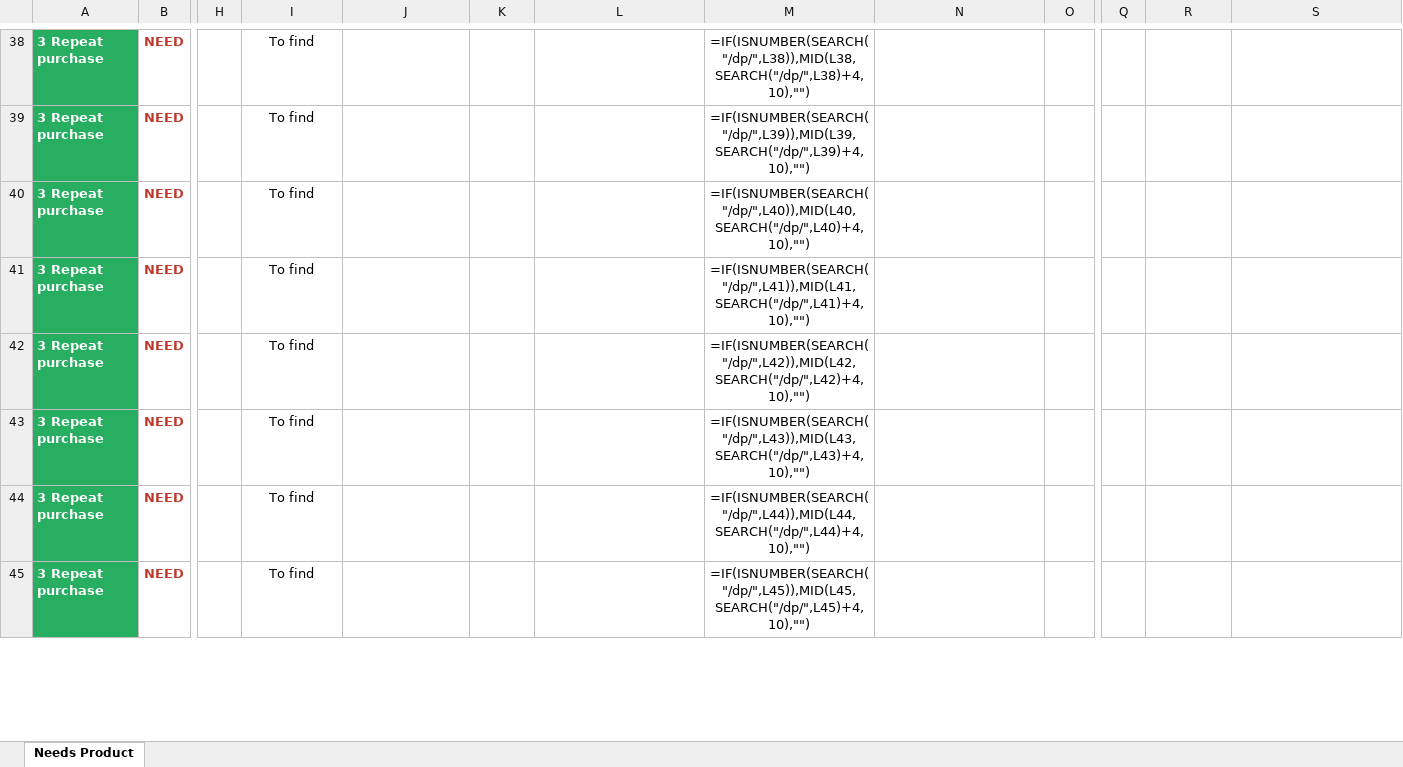
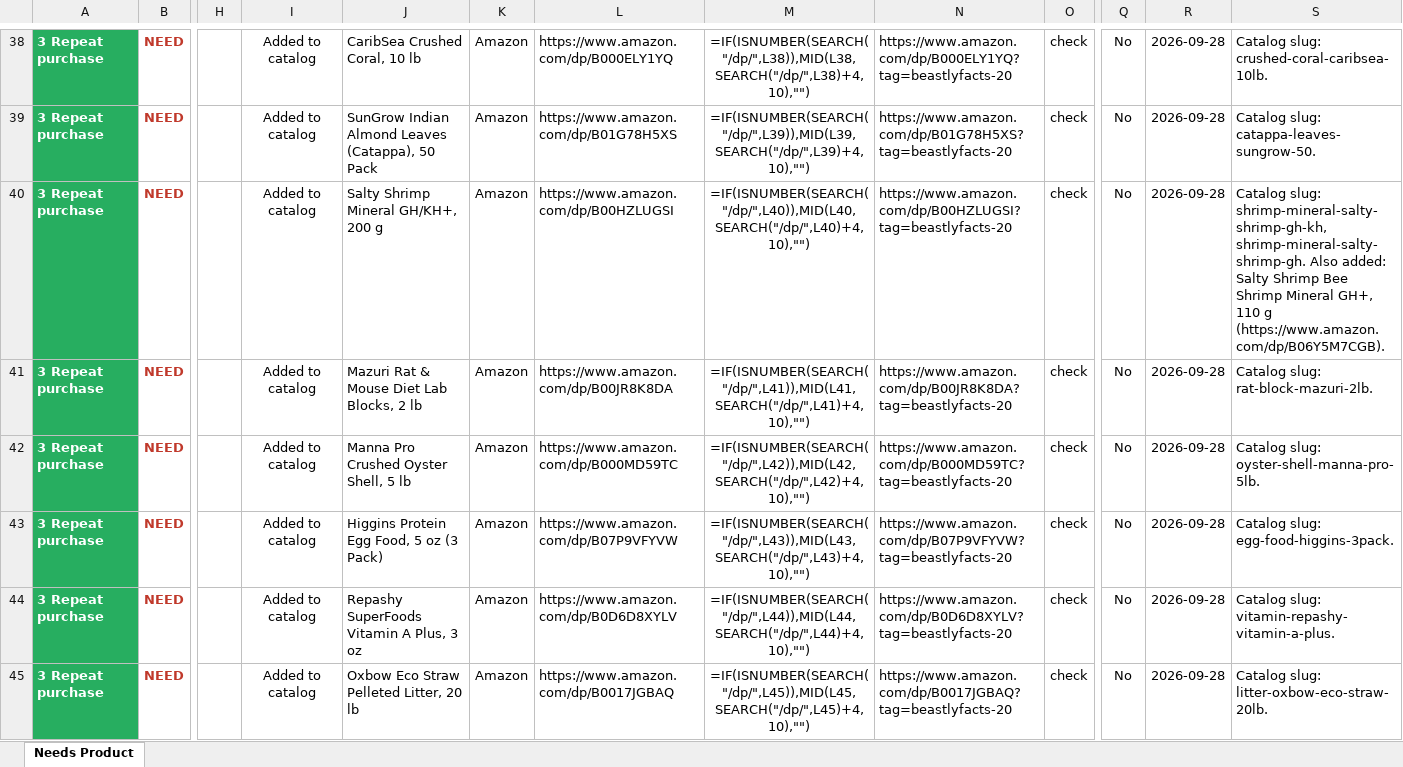
Before and after one commit to mrd1030/beastlyfactss, an Excel workbook: NEEDS_PRODUCT.xlsx, sheet Needs Product, drawn as a sheet; only a part is shown, gaps mark what is left out; values as stored, in another font and other column widths than the file's, no borders; formulas without a stored value are shown as written; conditional formats not drawn; the diff covers the shown part only; the diff names each change by its address in the sheet, - before the commit and + after, or states it on an @@ line.

```diff
--- a/NEEDS_PRODUCT.xlsx (sheet Needs Product)
+++ b/NEEDS_PRODUCT.xlsx (sheet Needs Product)
-I38:I45: To find
+I38:I45: Added to catalog
-J38: (empty)
+J38: CaribSea Crushed Coral, 10 lb
-K38:K45: (empty)
+K38:K45: Amazon
-L38: (empty)
+L38: https://www.amazon.com/dp/B000ELY1YQ
-N38: (empty)
+N38: https://www.amazon.com/dp/B000ELY1YQ?tag=beastlyfacts-20
-O38:O45: (empty)
+O38:O45: check
-Q38:Q45: (empty)
+Q38:Q45: No
-R38:R45: (empty)
+R38:R45: 2026-09-28
-S38: (empty)
+S38: Catalog slug: crushed-coral-caribsea-10lb.
-J39: (empty)
+J39: SunGrow Indian Almond Leaves (Catappa), 50 Pack
-L39: (empty)
+L39: https://www.amazon.com/dp/B01G78H5XS
-N39: (empty)
+N39: https://www.amazon.com/dp/B01G78H5XS?tag=beastlyfacts-20
-S39: (empty)
+S39: Catalog slug: catappa-leaves-sungrow-50.
-J40: (empty)
+J40: Salty Shrimp Mineral GH/KH+, 200 g
-L40: (empty)
+L40: https://www.amazon.com/dp/B00HZLUGSI
-N40: (empty)
+N40: https://www.amazon.com/dp/B00HZLUGSI?tag=beastlyfacts-20
-S40: (empty)
+S40: Catalog slug: shrimp-mineral-salty-shrimp-gh-kh, shrimp-mineral-salty-shrimp-gh. Also added: Salty Shrimp Bee Shrimp Mineral GH+, 110 g (https://www.amazon.com/dp/B06Y5M7CGB).
-J41: (empty)
+J41: Mazuri Rat & Mouse Diet Lab Blocks, 2 lb
-L41: (empty)
+L41: https://www.amazon.com/dp/B00JR8K8DA
-N41: (empty)
+N41: https://www.amazon.com/dp/B00JR8K8DA?tag=beastlyfacts-20
-S41: (empty)
+S41: Catalog slug: rat-block-mazuri-2lb.
-J42: (empty)
+J42: Manna Pro Crushed Oyster Shell, 5 lb
-L42: (empty)
+L42: https://www.amazon.com/dp/B000MD59TC
-N42: (empty)
+N42: https://www.amazon.com/dp/B000MD59TC?tag=beastlyfacts-20
-S42: (empty)
+S42: Catalog slug: oyster-shell-manna-pro-5lb.
-J43: (empty)
+J43: Higgins Protein Egg Food, 5 oz (3 Pack)
-L43: (empty)
+L43: https://www.amazon.com/dp/B07P9VFYVW
-N43: (empty)
+N43: https://www.amazon.com/dp/B07P9VFYVW?tag=beastlyfacts-20
-S43: (empty)
+S43: Catalog slug: egg-food-higgins-3pack.
-J44: (empty)
+J44: Repashy SuperFoods Vitamin A Plus, 3 oz
-L44: (empty)
+L44: https://www.amazon.com/dp/B0D6D8XYLV
-N44: (empty)
+N44: https://www.amazon.com/dp/B0D6D8XYLV?tag=beastlyfacts-20
-S44: (empty)
+S44: Catalog slug: vitamin-repashy-vitamin-a-plus.
-J45: (empty)
+J45: Oxbow Eco Straw Pelleted Litter, 20 lb
-L45: (empty)
+L45: https://www.amazon.com/dp/B0017JGBAQ
-N45: (empty)
+N45: https://www.amazon.com/dp/B0017JGBAQ?tag=beastlyfacts-20
-S45: (empty)
+S45: Catalog slug: litter-oxbow-eco-straw-20lb.
```
Also changed, not shown: 211 edited cells elsewhere in this sheet, 20 other files.
